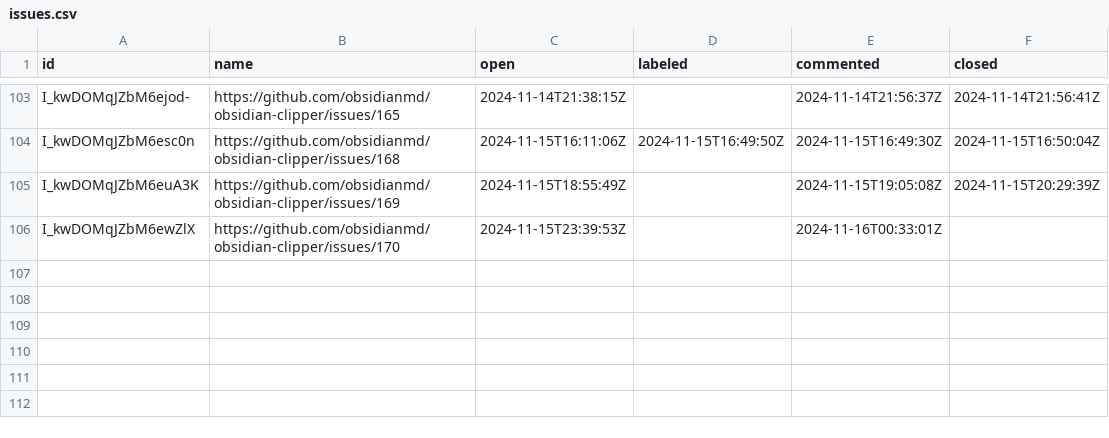
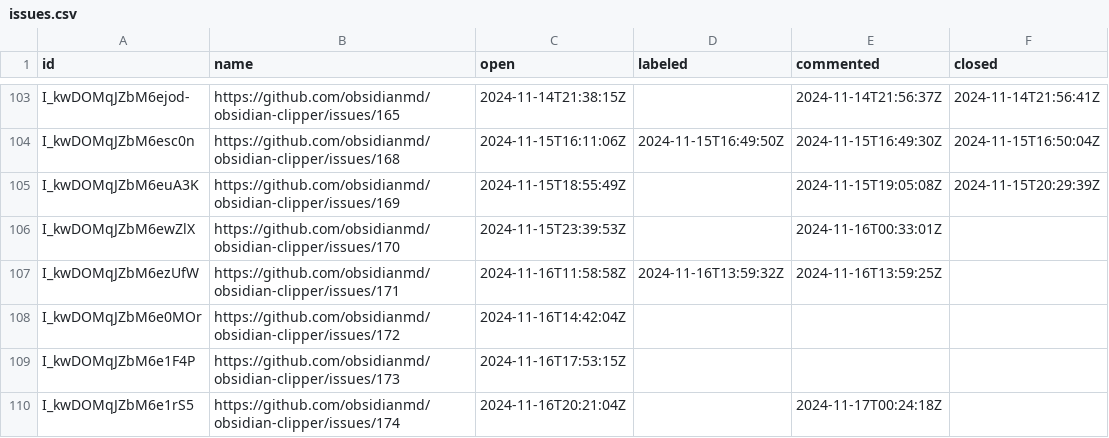
Before and after one commit to joethei/oselvar-metrics, a CSV file: data/obsidianmd/obsidian-clipper/issues.csv, drawn as a sheet; only a part is shown, gaps mark what is left out.

```diff
--- a/data/obsidianmd/obsidian-clipper/issues.csv
+++ b/data/obsidianmd/obsidian-clipper/issues.csv
@@ -106 +106,5 @@ I_kwDOMqJZbM6euA3K,https://github.com/obsidianmd/obsidian-clipper/issues/169,202
 I_kwDOMqJZbM6ewZlX,https://github.com/obsidianmd/obsidian-clipper/issues/170,2024-11-15T23:39:53Z,,2024-11-16T00:33:01Z,
+I_kwDOMqJZbM6ezUfW,https://github.com/obsidianmd/obsidian-clipper/issues/171,2024-11-16T11:58:58Z,2024-11-16T13:59:32Z,2024-11-16T13:59:25Z,
+I_kwDOMqJZbM6e0MOr,https://github.com/obsidianmd/obsidian-clipper/issues/172,2024-11-16T14:42:04Z,,,
+I_kwDOMqJZbM6e1F4P,https://github.com/obsidianmd/obsidian-clipper/issues/173,2024-11-16T17:53:15Z,,,
+I_kwDOMqJZbM6e1rS5,https://github.com/obsidianmd/obsidian-clipper/issues/174,2024-11-16T20:21:04Z,,2024-11-17T00:24:18Z,
```
Also changed, not shown: data/obsidianmd/obsidian-releases/pullRequests.csv.
